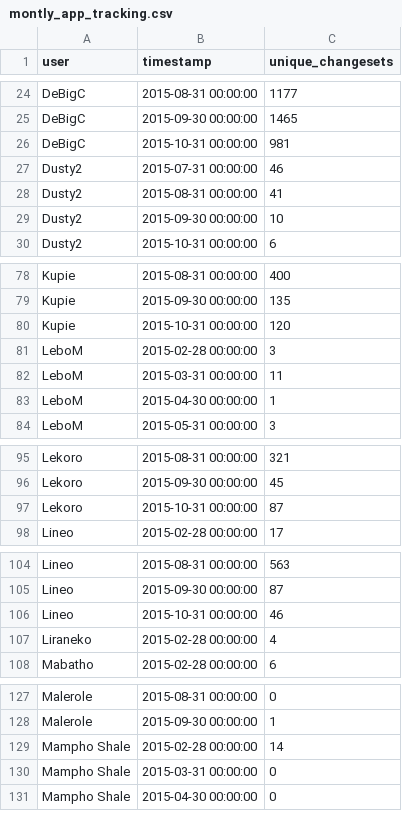
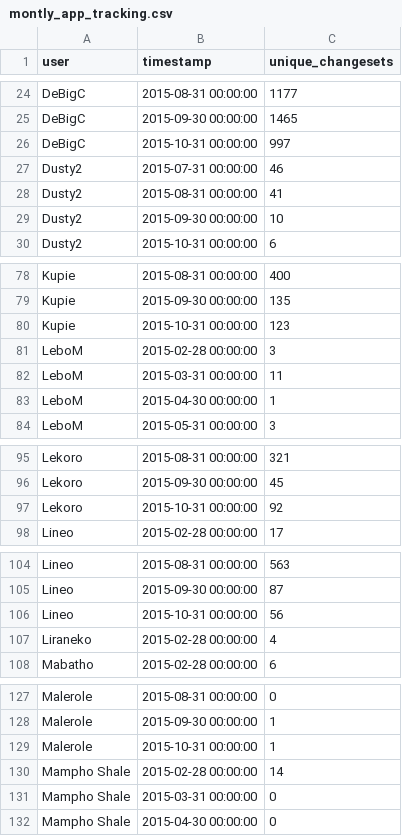
Before and after one commit to rustyb/osm-meta-util, a CSV file: montly_app_tracking.csv, drawn as a sheet; only a part is shown, gaps mark what is left out; the diff covers the shown part only.

```diff
--- a/montly_app_tracking.csv
+++ b/montly_app_tracking.csv
@@ -25,3 +25,3 @@ DeBigC,2015-08-31 00:00:00,1177
 DeBigC,2015-09-30 00:00:00,1465
-DeBigC,2015-10-31 00:00:00,981
+DeBigC,2015-10-31 00:00:00,997
 Dusty2,2015-07-31 00:00:00,46
@@ -79,3 +79,3 @@ Kupie,2015-08-31 00:00:00,400
 Kupie,2015-09-30 00:00:00,135
-Kupie,2015-10-31 00:00:00,120
+Kupie,2015-10-31 00:00:00,123
 LeboM,2015-02-28 00:00:00,3
@@ -96,3 +96,3 @@ Lekoro,2015-08-31 00:00:00,321
 Lekoro,2015-09-30 00:00:00,45
-Lekoro,2015-10-31 00:00:00,87
+Lekoro,2015-10-31 00:00:00,92
 Lineo,2015-02-28 00:00:00,17
@@ -105,3 +105,3 @@ Lineo,2015-08-31 00:00:00,563
 Lineo,2015-09-30 00:00:00,87
-Lineo,2015-10-31 00:00:00,46
+Lineo,2015-10-31 00:00:00,56
 Liraneko,2015-02-28 00:00:00,4
@@ -128,2 +128,3 @@ Malerole,2015-08-31 00:00:00,0
 Malerole,2015-09-30 00:00:00,1
+Malerole,2015-10-31 00:00:00,1
 Mampho Shale,2015-02-28 00:00:00,14
```
Also changed, not shown: 11 edited cells elsewhere in this file, app_total_edits_by_type.csv, csv/district_rannking.csv, 2 other files.
